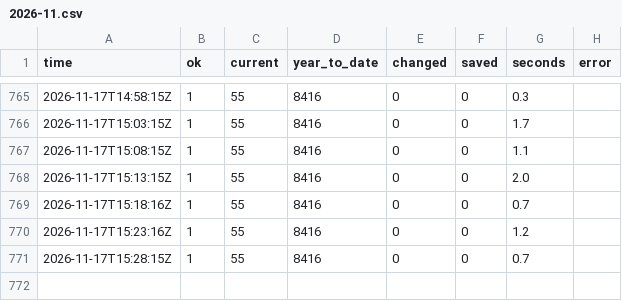
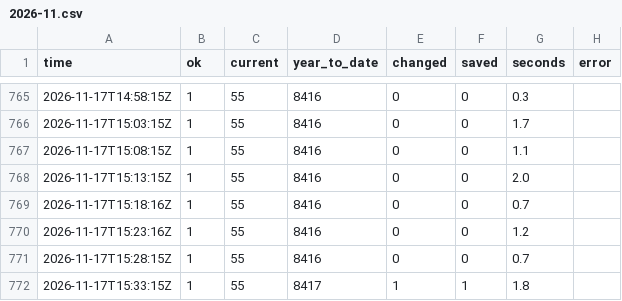
Before and after one commit to GT-Fire-Research-and-Innovation/WildfireRepo1, a CSV file: perimeters/polls/2026-11.csv, drawn as a sheet; only a part is shown, gaps mark what is left out; the diff names each change by its address in the sheet, - before the commit and + after, or states it on an @@ line.

```diff
--- a/perimeters/polls/2026-11.csv
+++ b/perimeters/polls/2026-11.csv
+row 772: 2026-11-17T15:33:15Z | 1 | 55 | 8417 | 1 | 1 | 1.8
```
Also changed, not shown: perimeters/index.csv, perimeters/seen.csv, 1 other file.
